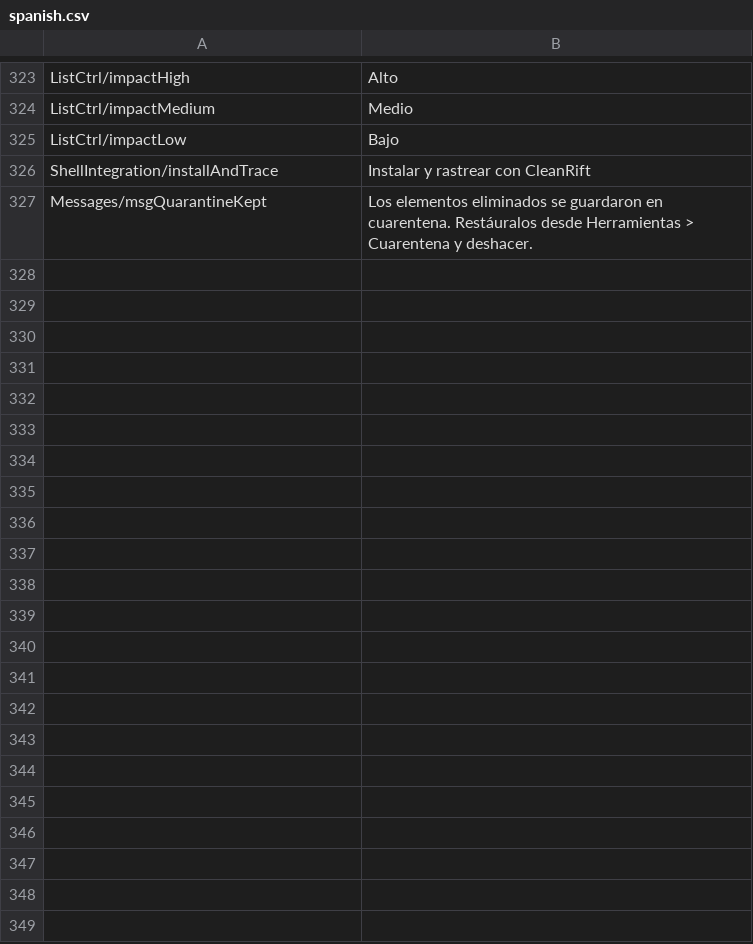
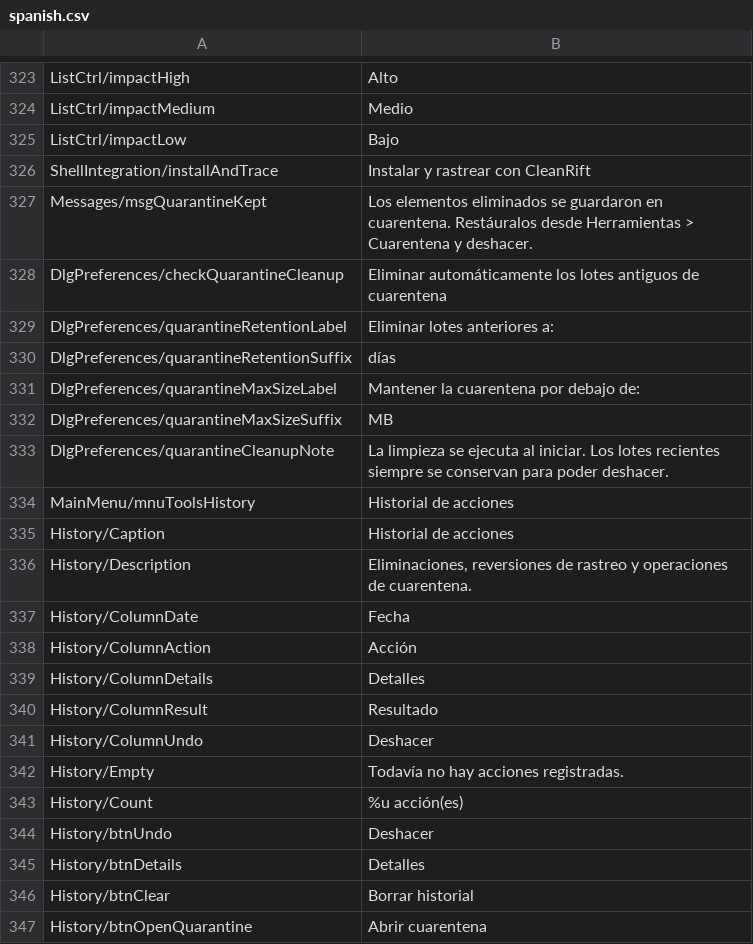
Before and after one commit to iseaprojects/cleanrift, a CSV file: languages/spanish.csv, drawn as a sheet; only a part is shown, gaps mark what is left out; the diff covers the shown part only; the diff names each change by its address in the sheet, - before the commit and + after, or states it on an @@ line.

Commit message:
Add quarantine cleanup, action history and four languages (#7)
Add automatic quarantine cleanup with configurable retention and size limits, a bounded action history with undo for removals and quarantine operations, and French, German, Italian and Brazilian Portuguese UI translations. Bump the version to 1.0 Beta 3.

Co-authored-by: CleanRift contributors <noreply@users.noreply.github.com>

```diff
--- a/languages/spanish.csv
+++ b/languages/spanish.csv
+row 328: DlgPreferences/checkQuarantineCleanup | Eliminar automáticamente los lotes antiguos de cuarentena
+row 329: DlgPreferences/quarantineRetentionLabel | Eliminar lotes anteriores a:
+row 330: DlgPreferences/quarantineRetentionSuffix | días
+row 331: DlgPreferences/quarantineMaxSizeLabel | Mantener la cuarentena por debajo de:
+row 332: DlgPreferences/quarantineMaxSizeSuffix | MB
+row 333: DlgPreferences/quarantineCleanupNote | La limpieza se ejecuta al iniciar. Los lotes recientes siempre se conservan para poder deshacer.
+row 334: MainMenu/mnuToolsHistory | Historial de acciones
+row 335: History/Caption | Historial de acciones
+row 336: History/Description | Eliminaciones, reversiones de rastreo y operaciones de cuarentena.
+row 337: History/ColumnDate | Fecha
+row 338: History/ColumnAction | Acción
+row 339: History/ColumnDetails | Detalles
+row 340: History/ColumnResult | Resultado
+row 341: History/ColumnUndo | Deshacer
+row 342: History/Empty | Todavía no hay acciones registradas.
+row 343: History/Count | %u acción(es)
+row 344: History/btnUndo | Deshacer
+row 345: History/btnDetails | Detalles
+row 346: History/btnClear | Borrar historial
+row 347: History/btnOpenQuarantine | Abrir cuarentena
```
Also changed, not shown: 19 added rows and 2 edited cells elsewhere in this file, languages/english.csv, 41 other files.
